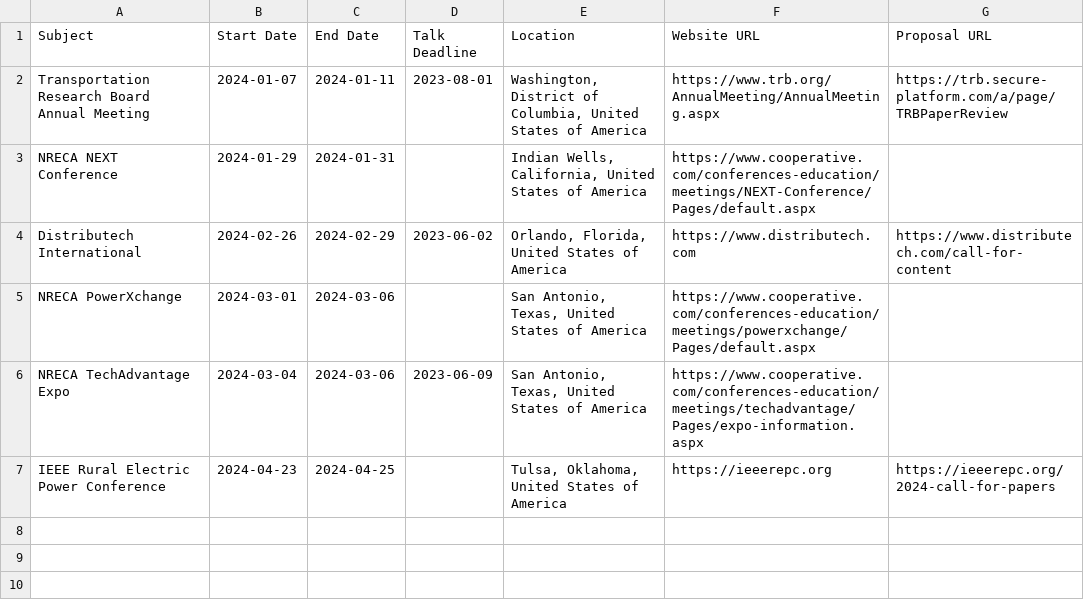
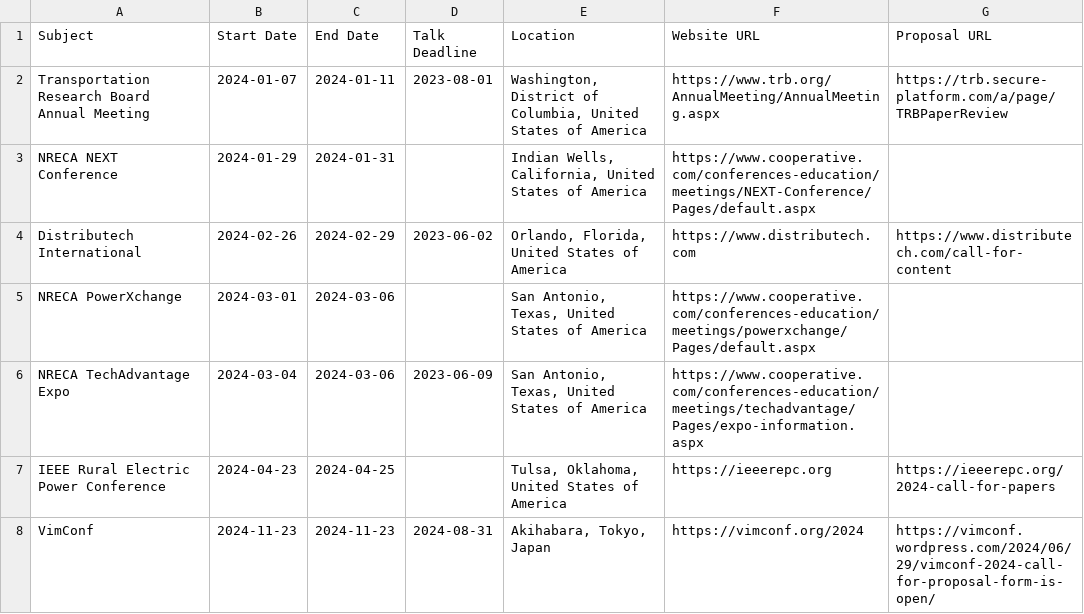
Before and after one commit to crosscompute/conferences, a CSV file: 2024.csv, drawn as a sheet; the diff names each change by its address in the sheet, - before the commit and + after, or states it on an @@ line.

Commit message:
Save notes

```diff
--- a/2024.csv
+++ b/2024.csv
+row 8: VimConf | 2024-11-23 | 2024-11-23 | 2024-08-31 | Akihabara, Tokyo, Japan | https://vimconf.org/2024 | https://vimconf.wordpress.com/2024/06/29/vimconf-2024-call-for-proposal-form-is-open/
```
